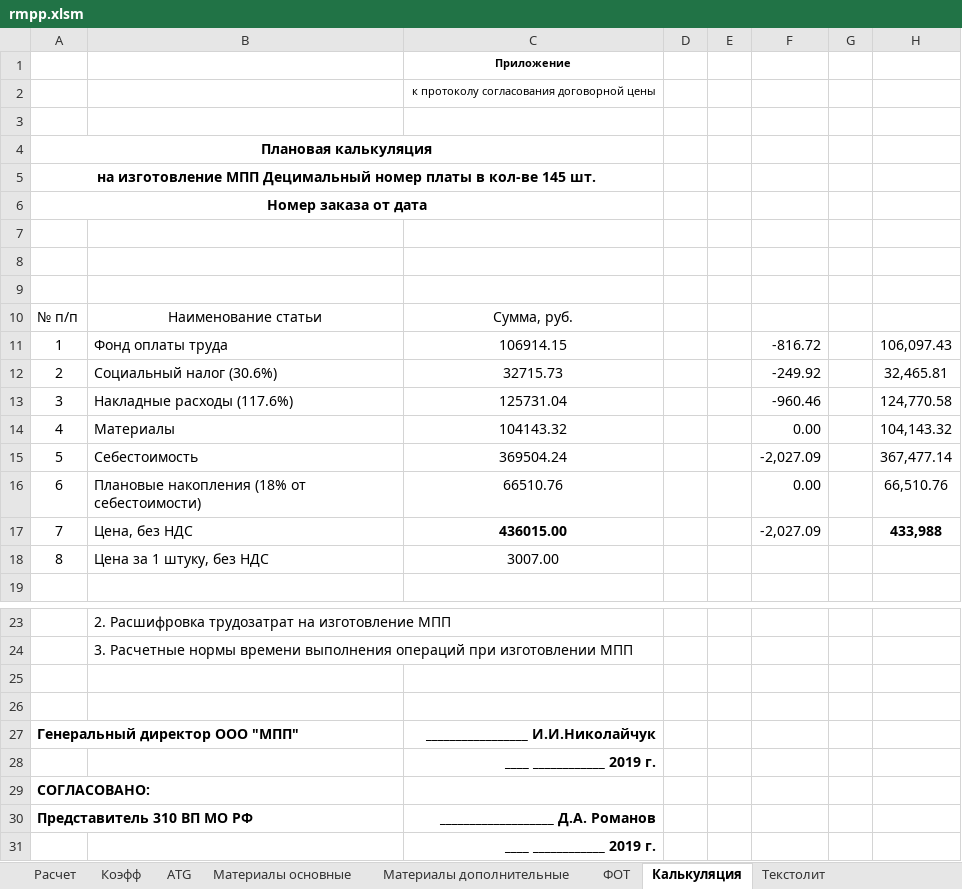
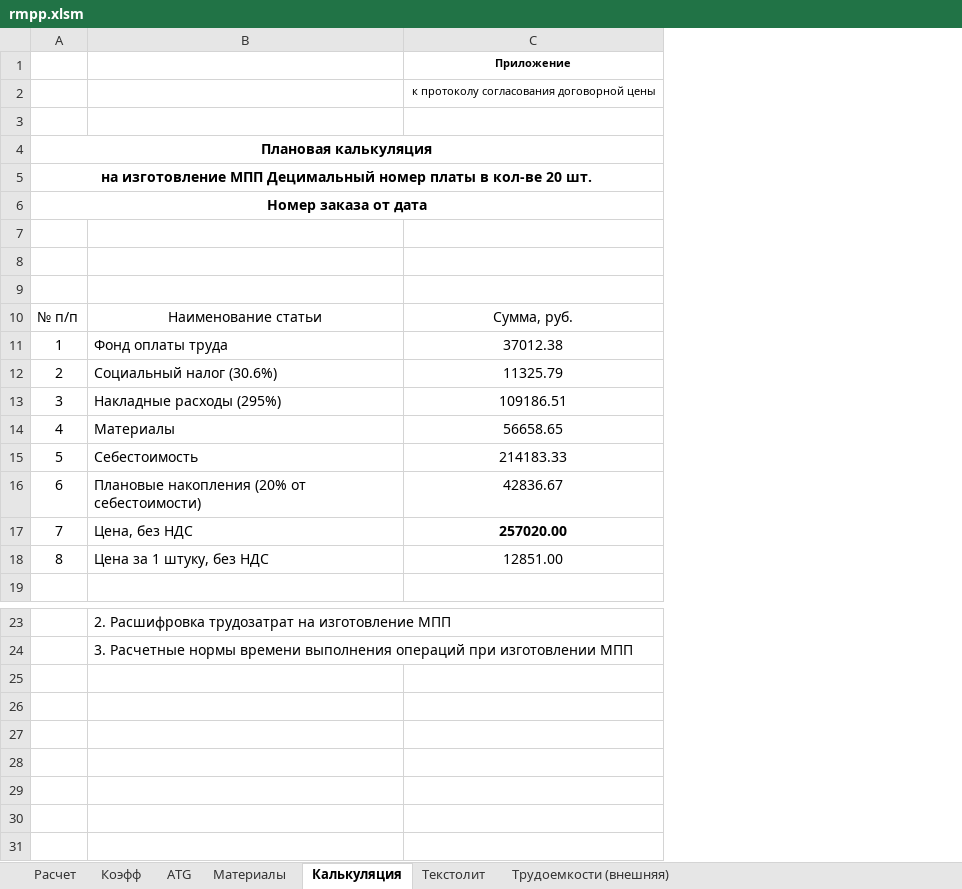
Before and after one commit to GGF/baza4, an Excel workbook: classes/orders/posintz/view/rmpp.xlsm, sheet Калькуляция, drawn as a sheet; only a part is shown, gaps mark what is left out; values as stored, in another font and other column widths than the file's, no borders; removed rows and columns are numbered as before the commit, all else as after; the diff names each change by its address in the sheet, - before the commit and + after, or states it on an @@ line.

```diff
--- a/classes/orders/posintz/view/rmpp.xlsm (sheet Калькуляция)
+++ b/classes/orders/posintz/view/rmpp.xlsm (sheet Калькуляция)
-sheet tab: Материалы основные
+sheet tab: Материалы
-sheet tab: Материалы дополнительные
-sheet tab: ФОТ
+sheet tab: Трудоемкости (внешняя)
-column D, empty
-column E, empty
-column F, rows 11-12: -816.72 | -249.92; rows 14-15: 0.00 | -2,027.09; row 17: -2,027.09
-column G, empty
-column H, rows 11-12: 106,097.43 | 32,465.81; rows 14-15: 104,143.32 | 367,477.14; row 17: 433,988
@@ column A renumbered in row 5 @@
-C11: 106914.15
+C11: 37012.38
-C12: 32715.73
+C12: 11325.79
-row 13: 3 | Накладные расходы (117.6%) | 125731.04 |  |  | -960.46 |  | 124,770.58
+row 13: 3 | Накладные расходы (295%) | 109186.51
-C14: 104143.32
+C14: 56658.65
-C15: 369504.24
+C15: 214183.33
-row 16: 6 | Плановые накопления (18% от себестоимости) | 66510.76 |  |  | 0.00 |  | 66,510.76
+row 16: 6 | Плановые накопления (20% от себестоимости) | 42836.67
-C17: 436015.00
+C17: 257020.00
-C18: 3007.00
+C18: 12851.00
-row 25: (empty)
-row 26: (empty)
-row 27: Генеральный директор ООО "МПП" |  | _________________ И.И.Николайчук
-row 28:  |  | ____ ____________ 2019 г.
-row 29: СОГЛАСОВАНО:
-row 30: Представитель 310 ВП МО РФ |  | ___________________ Д.А. Романов
-row 31:  |  | ____ ____________ 2019 г.
```
Also changed, not shown: sheet Материалы, sheet Текстолит, sheet Расчет, sheet Коэфф, sheet ATG, other sheet tabs, formulas that keep their value, hidden cells, charts or pictures, classes/orders/posintz/view/rdpp.xlsm, 1 other file.
